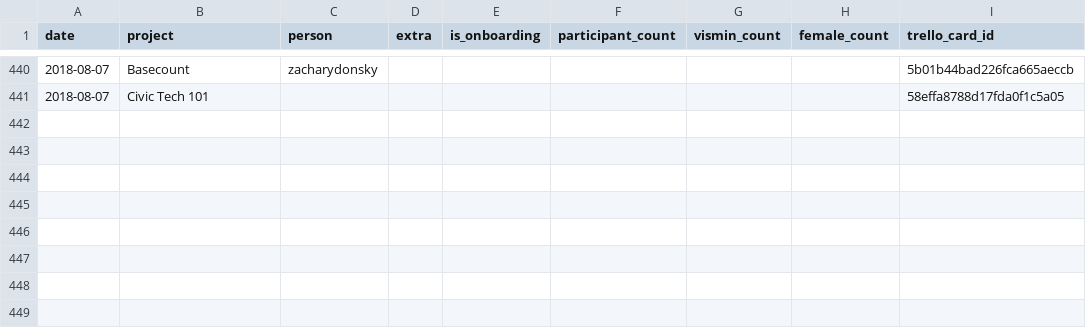
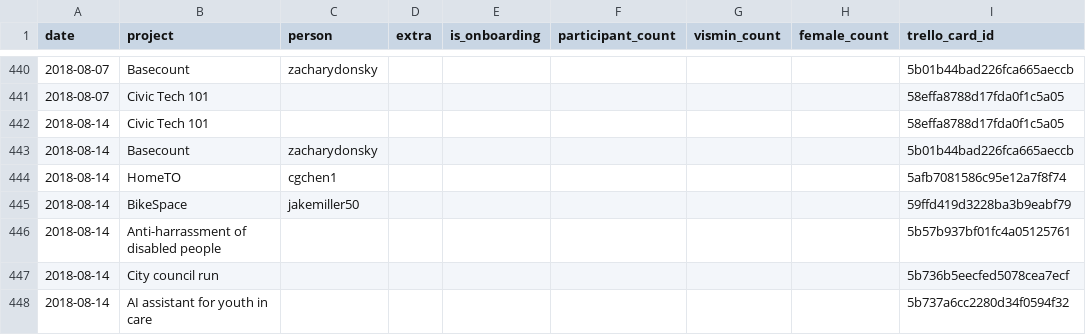
Before and after one commit to CivicTechTO/dataset-civictechto-breakout-groups, a CSV file: data/civictechto-breakout-groups.csv, drawn as a sheet; only a part is shown, gaps mark what is left out; the diff names each change by its address in the sheet, - before the commit and + after, or states it on an @@ line.

Commit message:
Updated data for 2018-08-14 hacknight.

```diff
--- a/data/civictechto-breakout-groups.csv
+++ b/data/civictechto-breakout-groups.csv
+row 442: 2018-08-14 | Civic Tech 101 |  |  |  |  |  |  | 58effa8788d17fda0f1c5a05
+row 443: 2018-08-14 | Basecount | zacharydonsky |  |  |  |  |  | 5b01b44bad226fca665aeccb
+row 444: 2018-08-14 | HomeTO | cgchen1 |  |  |  |  |  | 5afb7081586c95e12a7f8f74
+row 445: 2018-08-14 | BikeSpace | jakemiller50 |  |  |  |  |  | 59ffd419d3228ba3b9eabf79
+row 446: 2018-08-14 | Anti-harrassment of disabled people |  |  |  |  |  |  | 5b57b937bf01fc4a05125761
+row 447: 2018-08-14 | City council run |  |  |  |  |  |  | 5b736b5eecfed5078cea7ecf
+row 448: 2018-08-14 | AI assistant for youth in care |  |  |  |  |  |  | 5b737a6cc2280d34f0594f32
```
